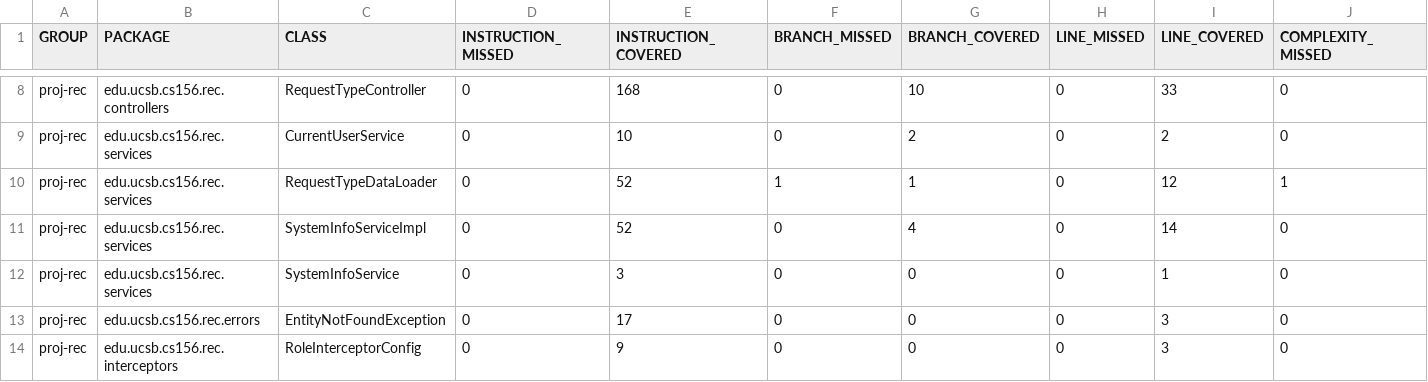
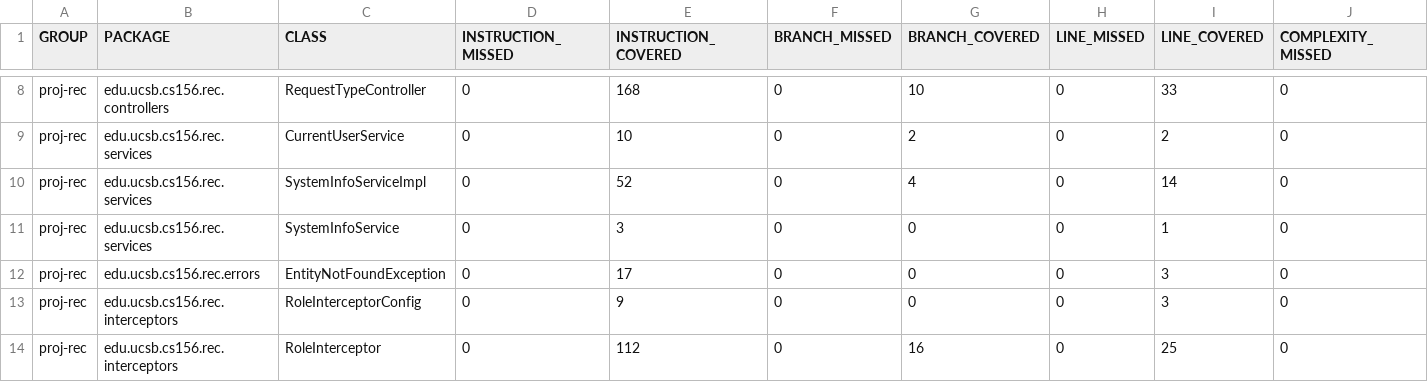
Before and after one commit to ucsb-cs156-s25/proj-rec-s25-14, a CSV file: jacoco/jacoco.csv, drawn as a sheet; only a part is shown, gaps mark what is left out; the shorter side is filled out with more unchanged rows; rows hold the shown columns only; the diff names each change by its address in the sheet, - before the commit and + after, or states it on an @@ line.

Commit message:
Deploying to gh-pages from @ ucsb-cs156-s25/proj-rec-s25-14@f3de8d6ad2b559609eb588a487f685b58d6b7e80 🚀

```diff
--- a/jacoco/jacoco.csv
+++ b/jacoco/jacoco.csv
-row 10: proj-rec | edu.ucsb.cs156.rec.services | RequestTypeDataLoader | 0 | 52 | 1 | 1 | 0 | 12 | 1
```
Also changed, not shown: 7 other files.
